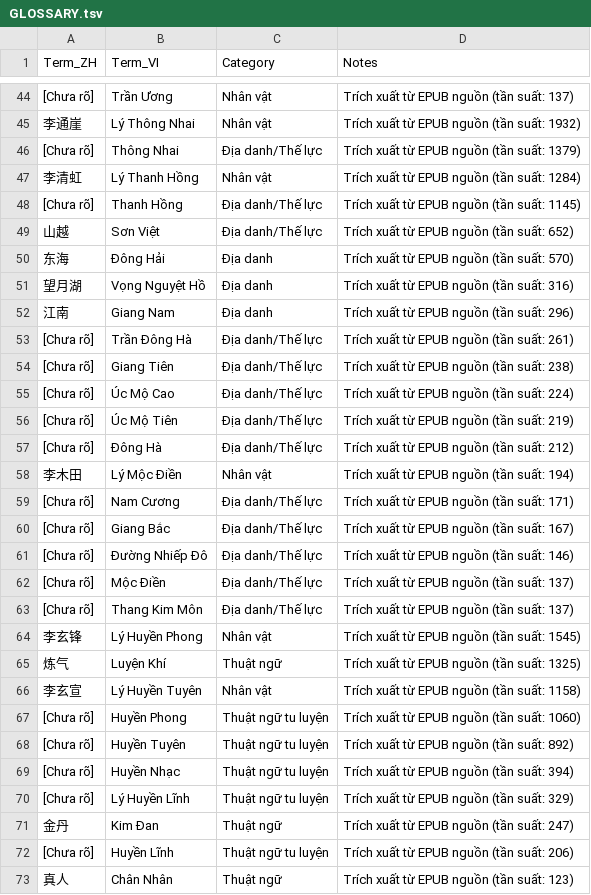
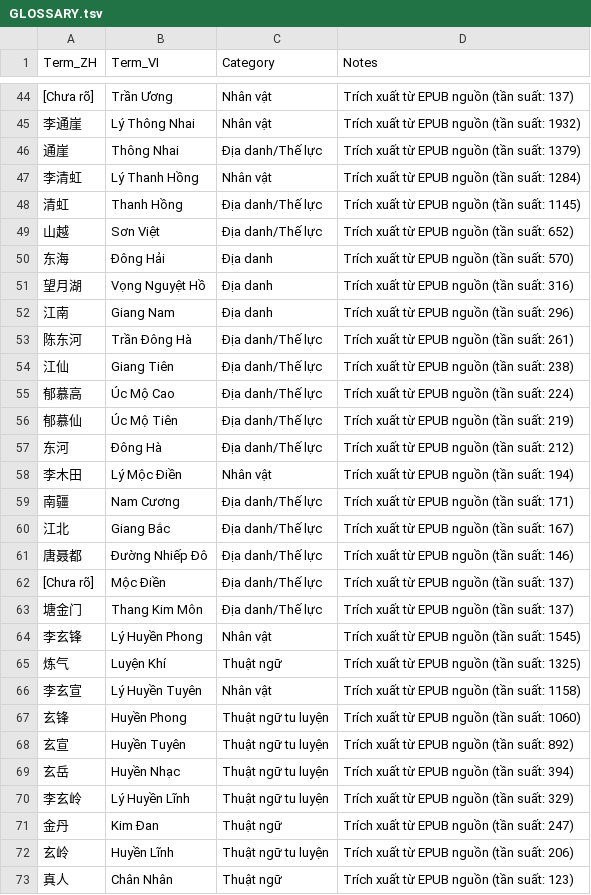
Before and after one commit to phuythanh/truyen-ma-phap-cong-nghiep, a TSV file: memo/GLOSSARY.tsv, drawn as a sheet; only a part is shown, gaps mark what is left out; the diff covers the shown part only.

```diff
--- a/memo/GLOSSARY.tsv
+++ b/memo/GLOSSARY.tsv
@@ -45,5 +45,5 @@ Term_ZH	Term_VI	Category	Notes
 李通崖	Lý Thông Nhai	Nhân vật	Trích xuất từ EPUB nguồn (tần suất: 1932)
-[Chưa rõ]	Thông Nhai	Địa danh/Thế lực	Trích xuất từ EPUB nguồn (tần suất: 1379)
+通崖	Thông Nhai	Địa danh/Thế lực	Trích xuất từ EPUB nguồn (tần suất: 1379)
 李清虹	Lý Thanh Hồng	Nhân vật	Trích xuất từ EPUB nguồn (tần suất: 1284)
-[Chưa rõ]	Thanh Hồng	Địa danh/Thế lực	Trích xuất từ EPUB nguồn (tần suất: 1145)
+清虹	Thanh Hồng	Địa danh/Thế lực	Trích xuất từ EPUB nguồn (tần suất: 1145)
 山越	Sơn Việt	Địa danh/Thế lực	Trích xuất từ EPUB nguồn (tần suất: 652)
@@ -52,13 +52,13 @@ Term_ZH	Term_VI	Category	Notes
 江南	Giang Nam	Địa danh	Trích xuất từ EPUB nguồn (tần suất: 296)
-[Chưa rõ]	Trần Đông Hà	Địa danh/Thế lực	Trích xuất từ EPUB nguồn (tần suất: 261)
-[Chưa rõ]	Giang Tiên	Địa danh/Thế lực	Trích xuất từ EPUB nguồn (tần suất: 238)
-[Chưa rõ]	Úc Mộ Cao	Địa danh/Thế lực	Trích xuất từ EPUB nguồn (tần suất: 224)
-[Chưa rõ]	Úc Mộ Tiên	Địa danh/Thế lực	Trích xuất từ EPUB nguồn (tần suất: 219)
-[Chưa rõ]	Đông Hà	Địa danh/Thế lực	Trích xuất từ EPUB nguồn (tần suất: 212)
+陈东河	Trần Đông Hà	Địa danh/Thế lực	Trích xuất từ EPUB nguồn (tần suất: 261)
+江仙	Giang Tiên	Địa danh/Thế lực	Trích xuất từ EPUB nguồn (tần suất: 238)
+郁慕高	Úc Mộ Cao	Địa danh/Thế lực	Trích xuất từ EPUB nguồn (tần suất: 224)
+郁慕仙	Úc Mộ Tiên	Địa danh/Thế lực	Trích xuất từ EPUB nguồn (tần suất: 219)
+东河	Đông Hà	Địa danh/Thế lực	Trích xuất từ EPUB nguồn (tần suất: 212)
 李木田	Lý Mộc Điền	Nhân vật	Trích xuất từ EPUB nguồn (tần suất: 194)
-[Chưa rõ]	Nam Cương	Địa danh/Thế lực	Trích xuất từ EPUB nguồn (tần suất: 171)
-[Chưa rõ]	Giang Bắc	Địa danh/Thế lực	Trích xuất từ EPUB nguồn (tần suất: 167)
-[Chưa rõ]	Đường Nhiếp Đô	Địa danh/Thế lực	Trích xuất từ EPUB nguồn (tần suất: 146)
+南疆	Nam Cương	Địa danh/Thế lực	Trích xuất từ EPUB nguồn (tần suất: 171)
+江北	Giang Bắc	Địa danh/Thế lực	Trích xuất từ EPUB nguồn (tần suất: 167)
+唐聂都	Đường Nhiếp Đô	Địa danh/Thế lực	Trích xuất từ EPUB nguồn (tần suất: 146)
 [Chưa rõ]	Mộc Điền	Địa danh/Thế lực	Trích xuất từ EPUB nguồn (tần suất: 137)
-[Chưa rõ]	Thang Kim Môn	Địa danh/Thế lực	Trích xuất từ EPUB nguồn (tần suất: 137)
+塘金门	Thang Kim Môn	Địa danh/Thế lực	Trích xuất từ EPUB nguồn (tần suất: 137)
 李玄锋	Lý Huyền Phong	Nhân vật	Trích xuất từ EPUB nguồn (tần suất: 1545)
@@ -66,8 +66,8 @@ Term_ZH	Term_VI	Category	Notes
 李玄宣	Lý Huyền Tuyên	Nhân vật	Trích xuất từ EPUB nguồn (tần suất: 1158)
-[Chưa rõ]	Huyền Phong	Thuật ngữ tu luyện	Trích xuất từ EPUB nguồn (tần suất: 1060)
-[Chưa rõ]	Huyền Tuyên	Thuật ngữ tu luyện	Trích xuất từ EPUB nguồn (tần suất: 892)
-[Chưa rõ]	Huyền Nhạc	Thuật ngữ tu luyện	Trích xuất từ EPUB nguồn (tần suất: 394)
-[Chưa rõ]	Lý Huyền Lĩnh	Thuật ngữ tu luyện	Trích xuất từ EPUB nguồn (tần suất: 329)
+玄锋	Huyền Phong	Thuật ngữ tu luyện	Trích xuất từ EPUB nguồn (tần suất: 1060)
+玄宣	Huyền Tuyên	Thuật ngữ tu luyện	Trích xuất từ EPUB nguồn (tần suất: 892)
+玄岳	Huyền Nhạc	Thuật ngữ tu luyện	Trích xuất từ EPUB nguồn (tần suất: 394)
+李玄岭	Lý Huyền Lĩnh	Thuật ngữ tu luyện	Trích xuất từ EPUB nguồn (tần suất: 329)
 金丹	Kim Đan	Thuật ngữ	Trích xuất từ EPUB nguồn (tần suất: 247)
-[Chưa rõ]	Huyền Lĩnh	Thuật ngữ tu luyện	Trích xuất từ EPUB nguồn (tần suất: 206)
+玄岭	Huyền Lĩnh	Thuật ngữ tu luyện	Trích xuất từ EPUB nguồn (tần suất: 206)
 真人	Chân Nhân	Thuật ngữ	Trích xuất từ EPUB nguồn (tần suất: 123)
```
Also changed, not shown: 21 added rows and 25 edited cells elsewhere in this file, 5 other files.
